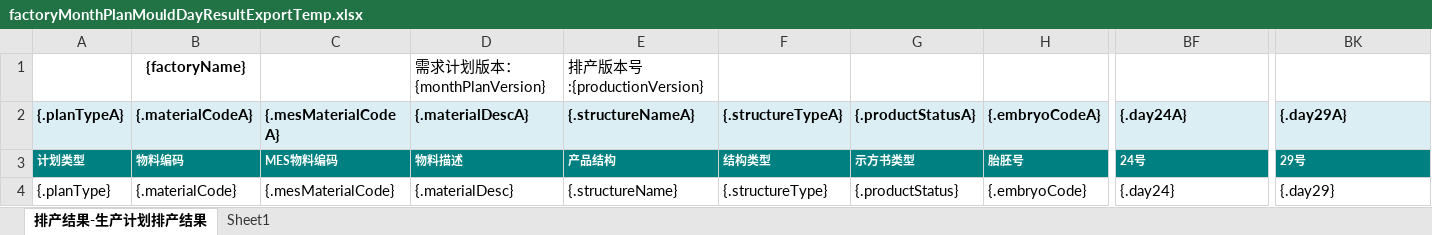
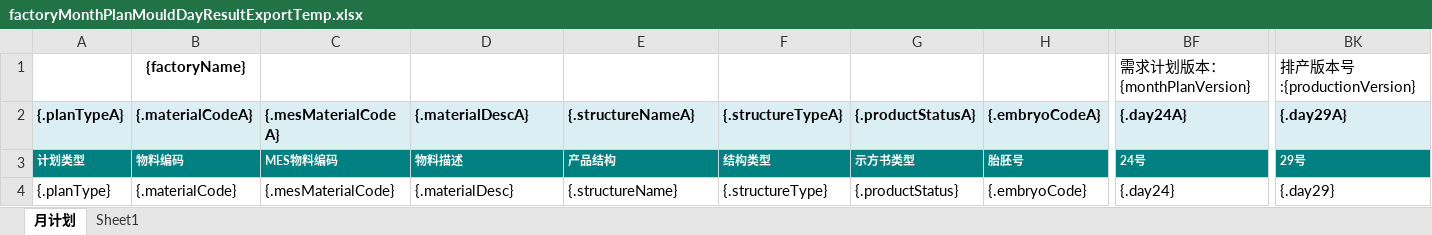
Before and after one commit to Jason0835/aps-lh-parent-gpt, an Excel workbook: APS-Modules/aps-mp/src/main/resources/excelModel/factoryMonthPlanMouldDayResultExportTemp.xlsx, sheet 月计划, drawn as a sheet; only a part is shown, gaps mark what is left out; values as stored, in another font and other column widths than the file's, no borders; removed rows and columns are numbered as before the commit, all else as after; rows hold the shown columns only; the diff names each change by its address in the sheet, - before the commit and + after, or states it on an @@ line.

```diff
--- a/APS-Modules/aps-mp/src/main/resources/excelModel/factoryMonthPlanMouldDayResultExportTemp.xlsx (sheet 月计划)
+++ b/APS-Modules/aps-mp/src/main/resources/excelModel/factoryMonthPlanMouldDayResultExportTemp.xlsx (sheet 月计划)
-sheet tab: 排产结果-生产计划排产结果
+sheet tab: 月计划
-row 1:  | {factoryName} |  | 需求计划版本：{monthPlanVersion} | 排产版本号:{productionVersion}
+row 1:  | {factoryName} |  |  |  |  |  |  | 需求计划版本：{monthPlanVersion} | 排产版本号:{productionVersion}
```
Also changed, not shown: APS-Modules/aps-mp/src/main/resources/excelModel/mpStructureAllocationExportTemp.xlsx, 1 other file.
